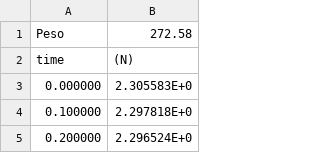
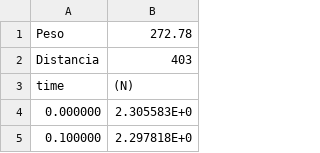
Before and after one commit to MatiMoran/Mecanica-y-Termodinamica-2024-1C, a CSV file: laboratorios/Labo04-05/mediciones/peso2.csv, drawn as a sheet; only a part is shown; the shorter side is filled out with more unchanged rows.

```diff
--- a/laboratorios/Labo04-05/mediciones/peso2.csv
+++ b/laboratorios/Labo04-05/mediciones/peso2.csv
@@ -1,2 +1,3 @@
-Peso,272.58
+Peso,272.78
+Distancia,403
 time,(N)
```
Also changed, not shown: laboratorios/Labo04-05/mediciones/peso0.csv, laboratorios/Labo04-05/mediciones/peso1.csv, 30 other files.
